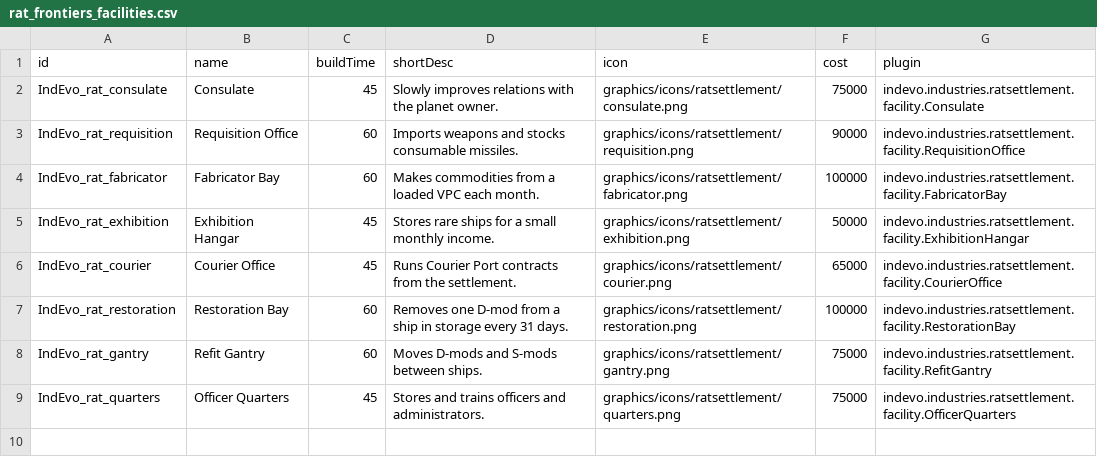
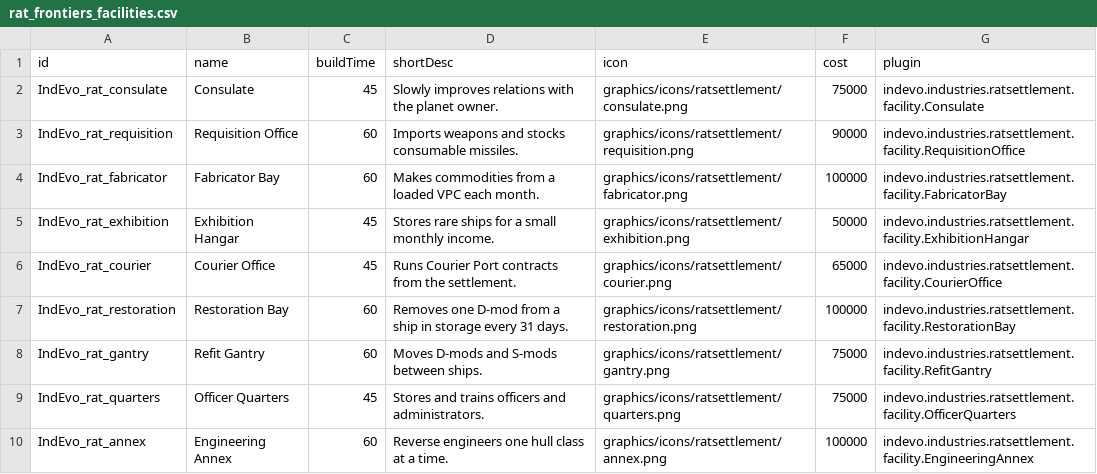
Before and after one commit to SirHartley/Industrial.Evolution, a CSV file: data/campaign/frontiers/rat_frontiers_facilities.csv, drawn as a sheet.

Commit message:
add engineering annex and its panel

```diff
--- a/data/campaign/frontiers/rat_frontiers_facilities.csv
+++ b/data/campaign/frontiers/rat_frontiers_facilities.csv
@@ -9 +9,2 @@ IndEvo_rat_gantry,Refit Gantry,60,Moves D-mods and S-mods between ships.,graphic
 IndEvo_rat_quarters,Officer Quarters,45,Stores and trains officers and administrators.,graphics/icons/ratsettlement/quarters.png,75000,indevo.industries.ratsettlement.facility.OfficerQuarters
+IndEvo_rat_annex,Engineering Annex,60,Reverse engineers one hull class at a time.,graphics/icons/ratsettlement/annex.png,100000,indevo.industries.ratsettlement.facility.EngineeringAnnex
```
Also changed, not shown: 8 other files.
